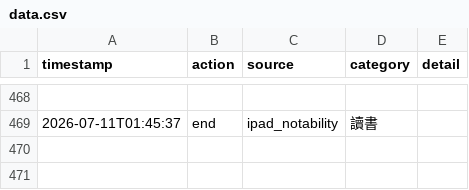
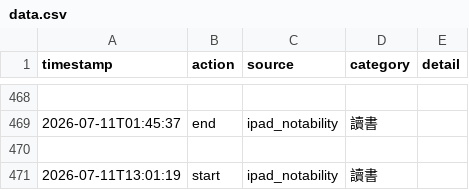
Before and after one commit to ssuyu0829/tt-f6a83b, a CSV file: data.csv, drawn as a sheet; only a part is shown, gaps mark what is left out; the diff names each change by its address in the sheet, - before the commit and + after, or states it on an @@ line.

Commit message:
sync 2026-07-11 13:13

```diff
--- a/data.csv
+++ b/data.csv
+row 470: (empty)
+row 471: 2026-07-11T13:01:19 | start | ipad_notability | 讀書
```
